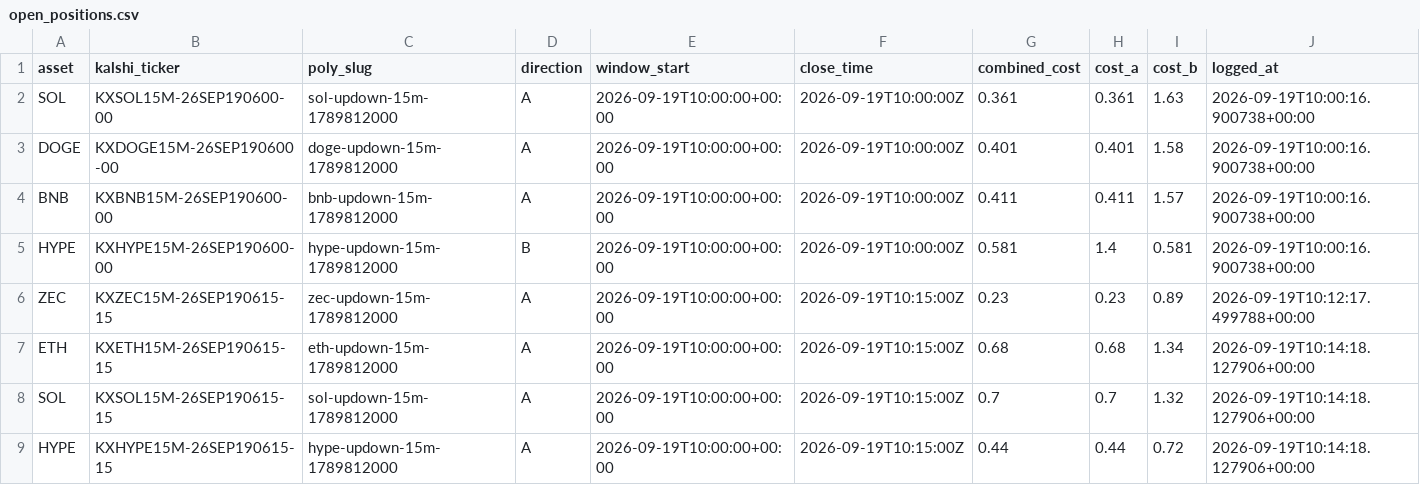
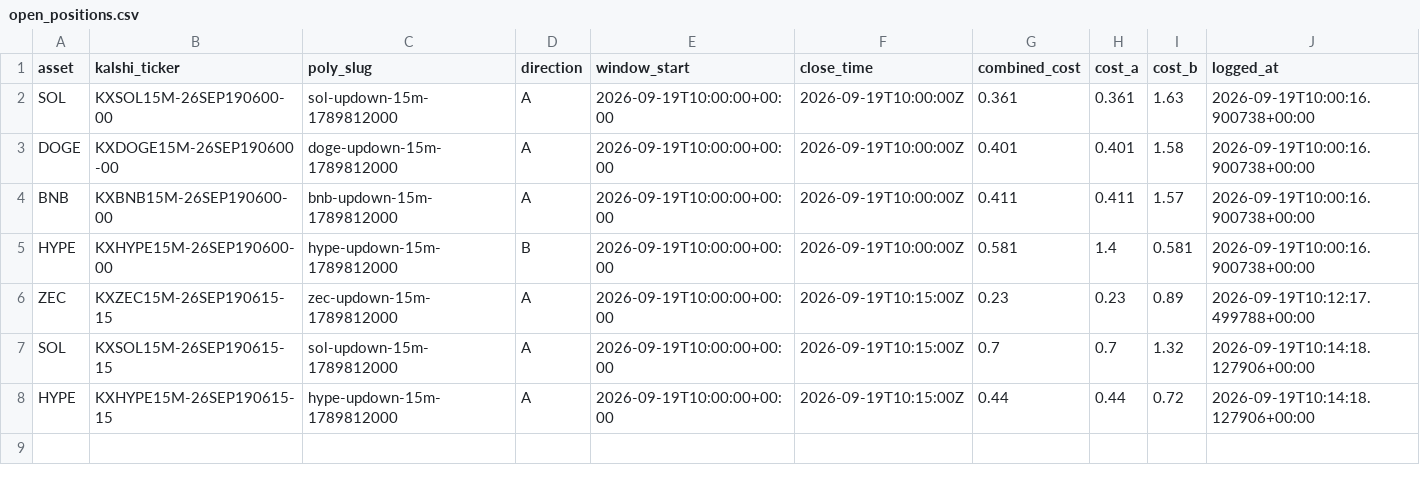
Before and after one commit to Prinxe-crypto/Gap-maker, a CSV file: open_positions.csv, drawn as a sheet; the diff names each change by its address in the sheet, - before the commit and + after, or states it on an @@ line.

```diff
--- a/open_positions.csv
+++ b/open_positions.csv
-row 7: ETH | KXETH15M-26SEP190615-15 | eth-updown-15m-1789812000 | A | 2026-09-19T10:00:00+00:00 | 2026-09-19T10:15:00Z | 0.68 | 0.68 | 1.34 | 2026-09-19T10:14:18.127906+00:00
```
Also changed, not shown: closed_positions.csv.
